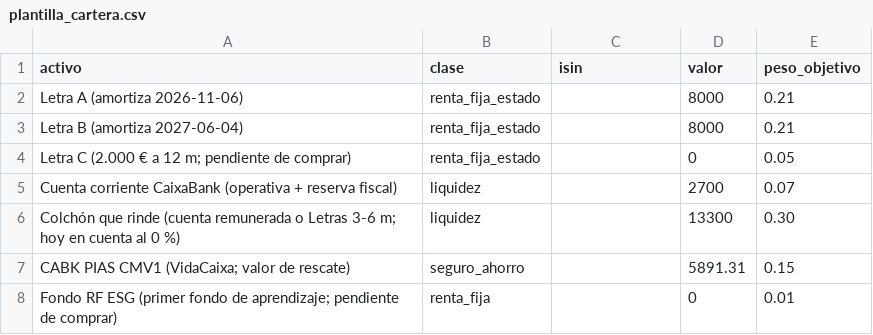
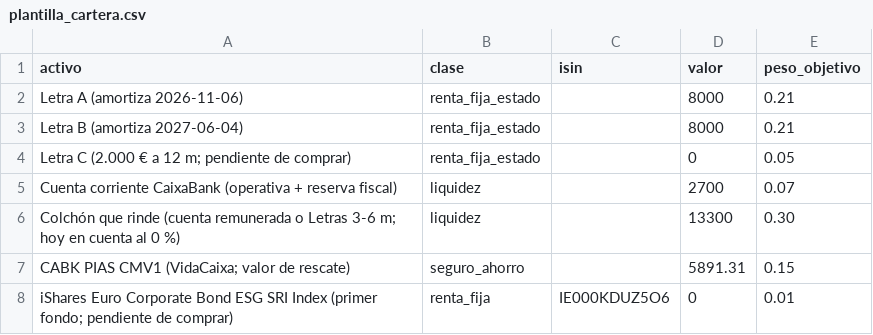
Before and after one commit to guiboix/probabilidad, a CSV file: finanzas/data/plantilla_cartera.csv, drawn as a sheet.

```diff
--- a/finanzas/data/plantilla_cartera.csv
+++ b/finanzas/data/plantilla_cartera.csv
@@ -7,2 +7,2 @@ Colchón que rinde (cuenta remunerada o Letras 3-6 m; hoy en cuenta al 0 %),liqu
 CABK PIAS CMV1 (VidaCaixa; valor de rescate),seguro_ahorro,,5891.31,0.15
-Fondo RF ESG (primer fondo de aprendizaje; pendiente de comprar),renta_fija,,0,0.01
+iShares Euro Corporate Bond ESG SRI Index (primer fondo; pendiente de comprar),renta_fija,IE000KDUZ5O6,0,0.01
```
Also changed, not shown: 2 other files.
